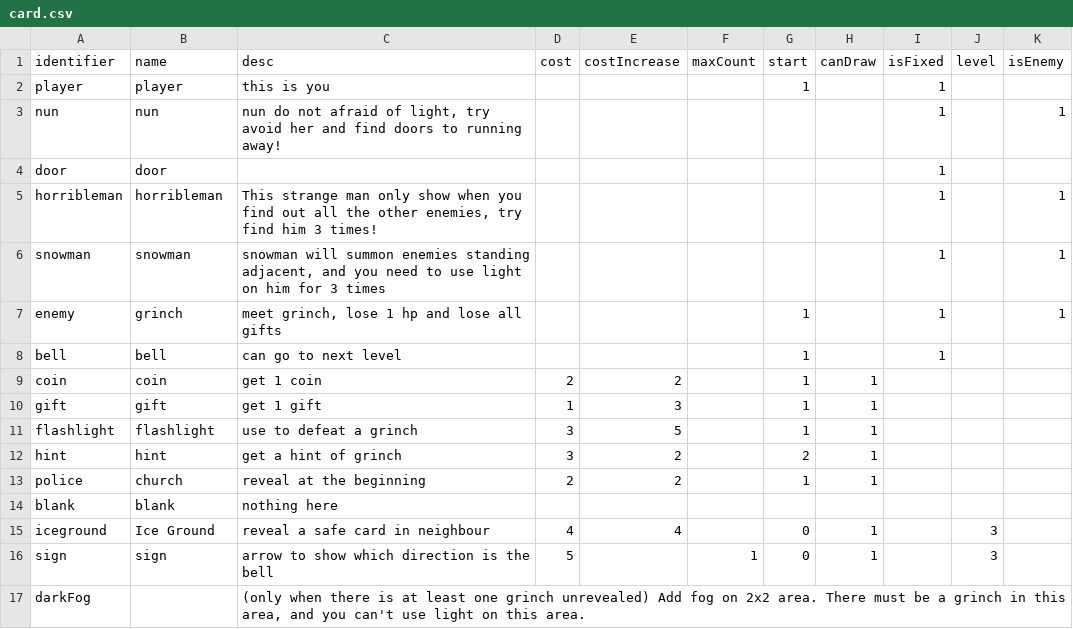
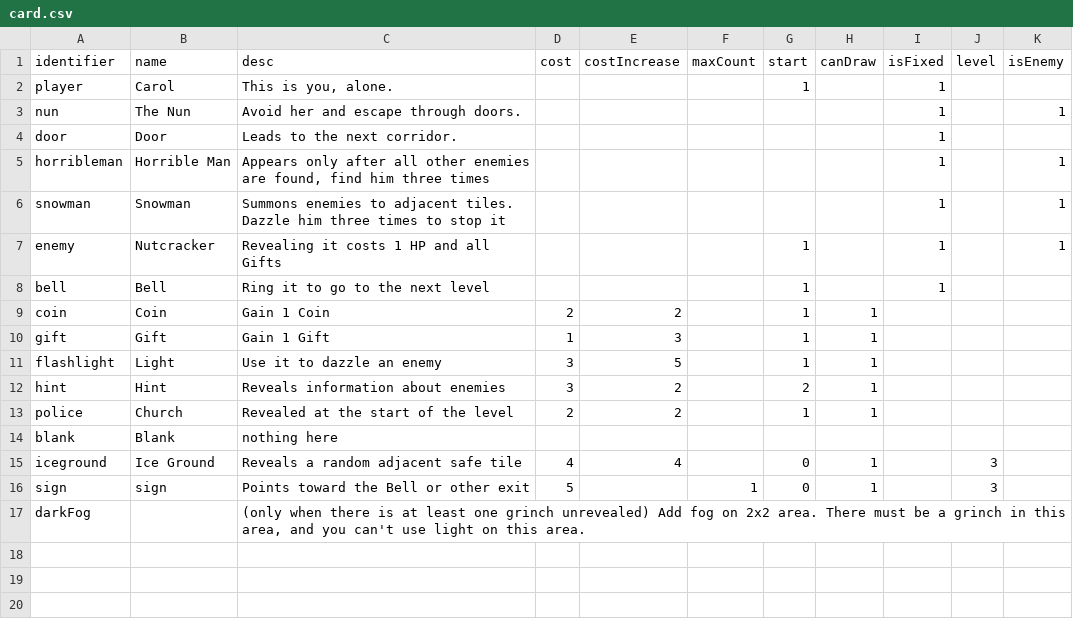
Before and after one commit to shshwdr/christmasLightRing, a CSV file: Assets/Resources/csv/card.csv, drawn as a sheet.

```diff
--- a/Assets/Resources/csv/card.csv
+++ b/Assets/Resources/csv/card.csv
@@ -1,17 +1,17 @@
 identifier,name,desc,cost,costIncrease,maxCount,start,canDraw,isFixed,level,isEnemy
-player,player,this is you,,,,1,,1,,
-nun,nun,"nun do not afraid of light, try avoid her and find doors to running away!",,,,,,1,,1
-door,door,,,,,,,1,,
-horribleman,horribleman,"This strange man only show when you find out all the other enemies, try find him 3 times!",,,,,,1,,1
-snowman,snowman,"snowman will summon enemies standing adjacent, and you need to use light on him for 3 times",,,,,,1,,1
-enemy,grinch,"meet grinch, lose 1 hp and lose all gifts",,,,1,,1,,1
-bell,bell,can go to next level,,,,1,,1,,
-coin,coin,get 1 coin,2,2,,1,1,,,
-gift,gift,get 1 gift,1,3,,1,1,,,
-flashlight,flashlight,use to defeat a grinch,3,5,,1,1,,,
-hint,hint,get a hint of grinch,3,2,,2,1,,,
-police,church,reveal at the beginning,2,2,,1,1,,,
-blank,blank,nothing here,,,,,,,,
-iceground,Ice Ground,reveal a safe card in neighbour,4,4,,0,1,,3,
-sign,sign,arrow to show which direction is the bell,5,,1,0,1,,3,
+player,Carol,"This is you, alone.",,,,1,,1,,
+nun,The Nun,Avoid her and escape through doors.,,,,,,1,,1
+door,Door,Leads to the next corridor.,,,,,,1,,
+horribleman,Horrible Man,"Appears only after all other enemies are found, find him three times",,,,,,1,,1
+snowman,Snowman,Summons enemies to adjacent tiles. Dazzle him three times to stop it,,,,,,1,,1
+enemy,Nutcracker,Revealing it costs 1 HP and all Gifts,,,,1,,1,,1
+bell,Bell,Ring it to go to the next level,,,,1,,1,,
+coin,Coin,Gain 1 Coin,2,2,,1,1,,,
+gift,Gift,Gain 1 Gift,1,3,,1,1,,,
+flashlight,Light,Use it to dazzle an enemy,3,5,,1,1,,,
+hint,Hint,Reveals information about enemies,3,2,,2,1,,,
+police,Church,Revealed at the start of the level,2,2,,1,1,,,
+blank,Blank,nothing here,,,,,,,,
+iceground,Ice Ground,Reveals a random adjacent safe tile,4,4,,0,1,,3,
+sign,sign,Points toward the Bell or other exit,5,,1,0,1,,3,
 darkFog,,"(only when there is at least one grinch unrevealed) Add fog on 2x2 area. There must be a grinch in this area, and you can't use light on this area.",,,,,,,,
```
Also changed, not shown: Assets/Resources/csv/tutorial.csv, Assets/Resources/csv/upgrade.csv, 18 other files.
